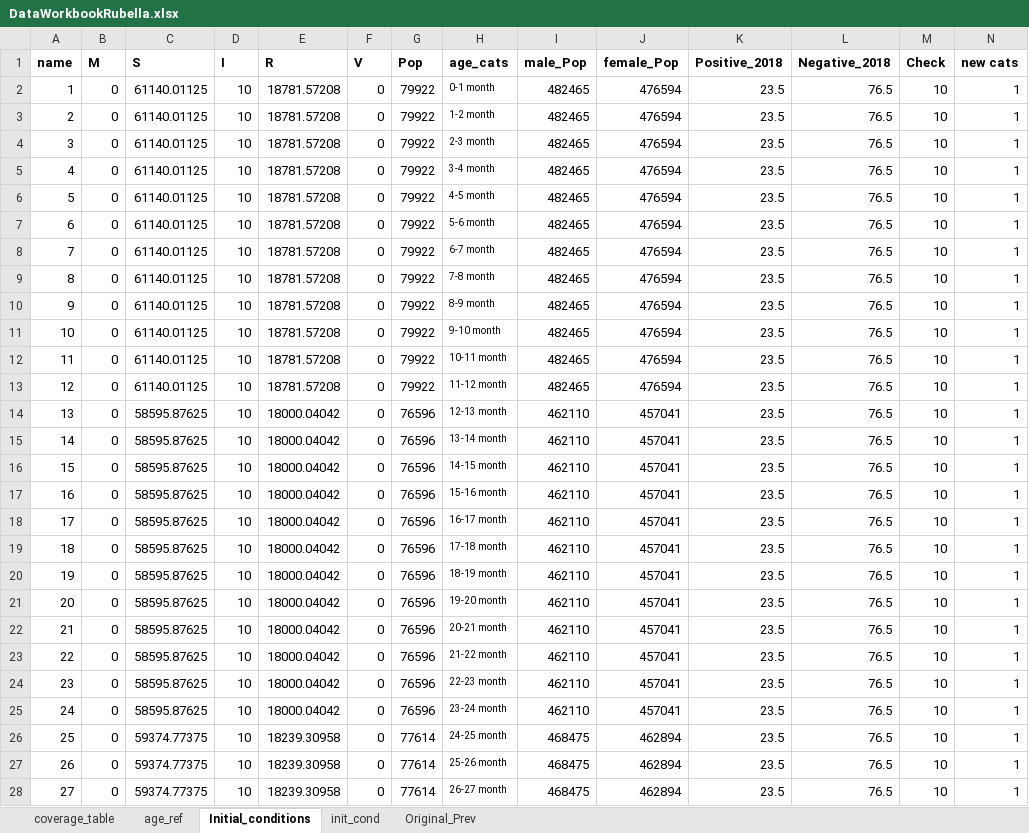
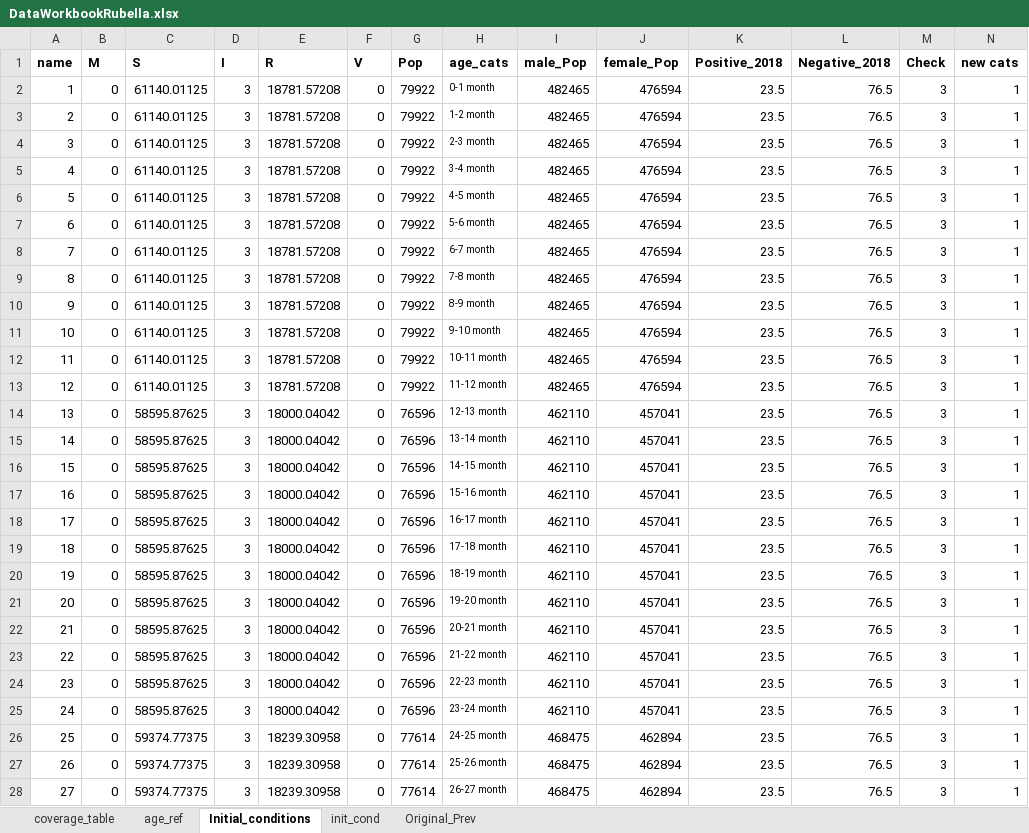
Before and after one commit to TaahirBhorat/RubellaNew, an Excel workbook: parameters/DataWorkbookRubella.xlsx, sheet Initial_conditions, drawn as a sheet; only a part is shown; values as stored, in another font and other column widths than the file's, no borders; the diff covers the shown part only; the diff names each change by its address in the sheet, - before the commit and + after, or states it on an @@ line.

```diff
--- a/parameters/DataWorkbookRubella.xlsx (sheet Initial_conditions)
+++ b/parameters/DataWorkbookRubella.xlsx (sheet Initial_conditions)
-D2:D28 (I): 10
+D2:D28 (I): 3
-M2:M28 (Check): 10
+M2:M28 (Check): 3
```
Also changed, not shown: 162 edited cells elsewhere in this sheet, parameters/inputs_RubellaBaseline.xlsx, 11 other files.
